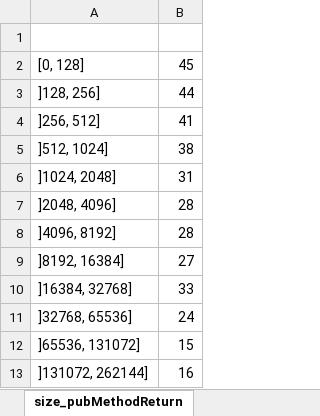
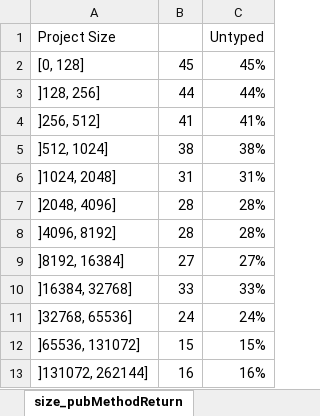
Before and after one commit to johnatan-si/groovonomics, an Excel workbook: articles/aosd_2014/graphs.xlsx, sheet size_pubMethodReturn, drawn as a sheet; values as stored, in another font and other column widths than the file's, no borders; charts and pictures not drawn; the diff names each change by its address in the sheet, - before the commit and + after, or states it on an @@ line.

```diff
--- a/articles/aosd_2014/graphs.xlsx (sheet size_pubMethodReturn)
+++ b/articles/aosd_2014/graphs.xlsx (sheet size_pubMethodReturn)
+column C (Untyped), rows 2-13: 45% | 44% | 41% | 38% | 31% | 28% | 28% | 27% | 33% | 24% | 15% | 16%
-row 1: (empty)
+row 1: Project Size |  | Untyped
```
Also changed, not shown: sheet size_priMethodReturn, sheet size_proMethodReturn, sheet size_localVariables, other sheet tabs, charts or pictures, 12 other files.
